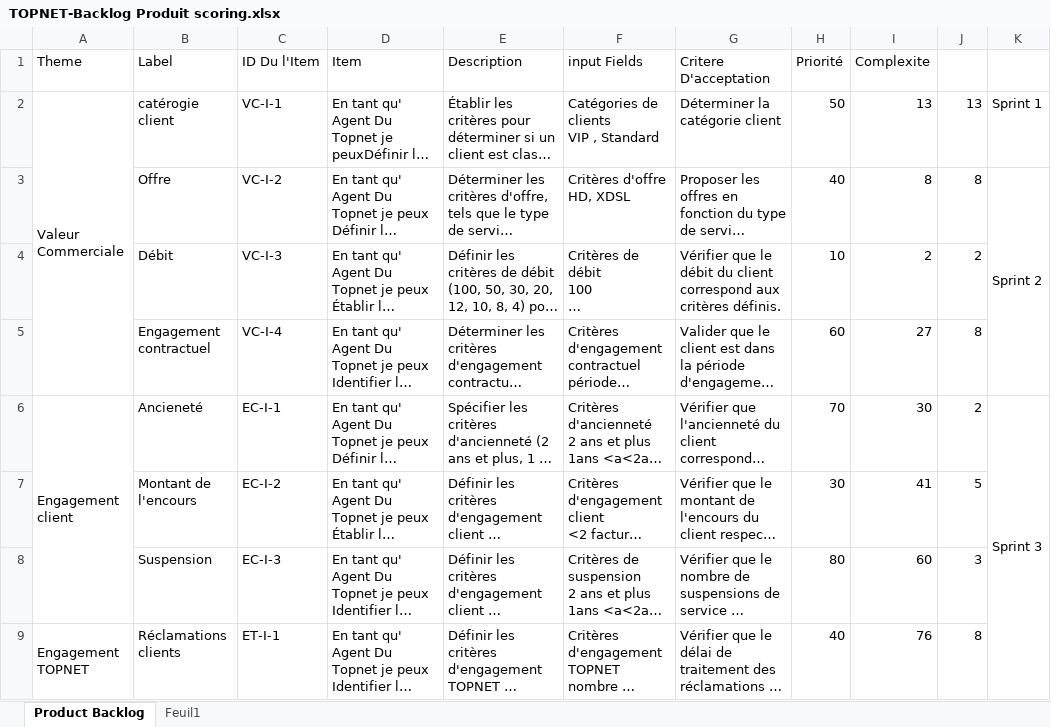
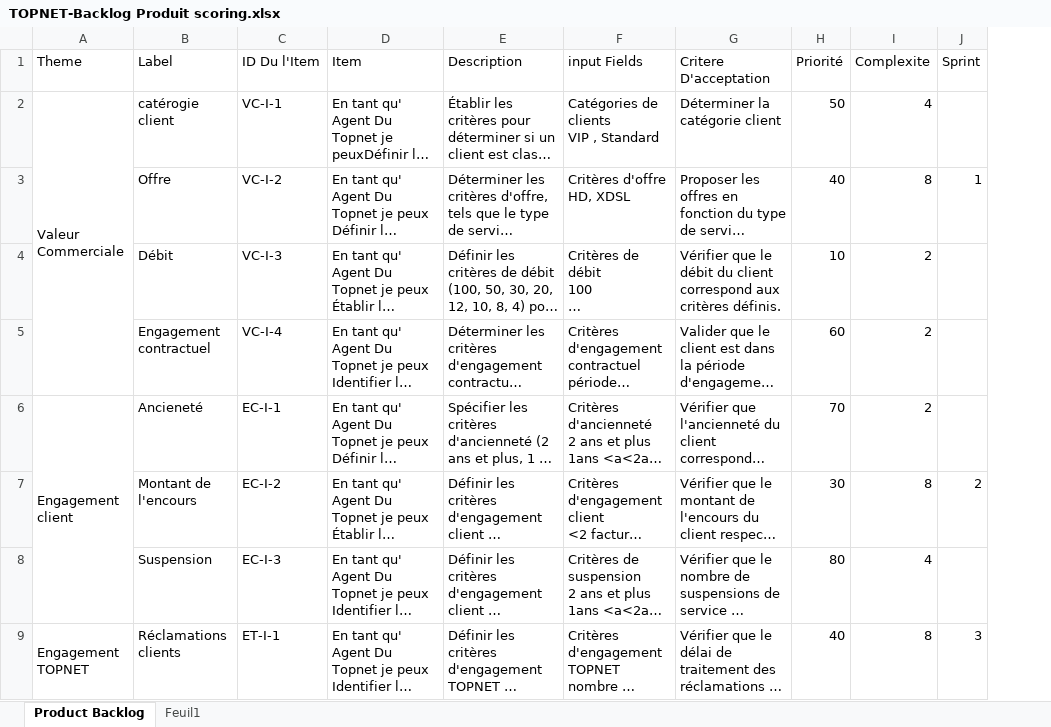
Before and after one commit to MrAhmedElmoez69/Topnet-B2C-Stage-, an Excel workbook: Conception Du Projet/TOPNET-Backlog Produit scoring.xlsx, sheet Product Backlog, drawn as a sheet; only a part is shown; long unchanged cells end in …; values as stored, in another font and other column widths than the file's, no cell formats; the diff covers the shown part only; the diff names each change by its address in the sheet, - before the commit and + after, or states it on an @@ line.

Commit message:
fix backlog / sprint backlog
Co-Authored-By: Nacib Mariem <67750731+Nacib1999@users.noreply.github.com>

```diff
--- a/Conception Du Projet/TOPNET-Backlog Produit scoring.xlsx (sheet Product Backlog)
+++ b/Conception Du Projet/TOPNET-Backlog Produit scoring.xlsx (sheet Product Backlog)
-column K, rows 2-6: Sprint 1 | Sprint 2 |  |  | Sprint 3
-J1: (empty)
+J1: Sprint
-I2 (Complexite): 13
+I2 (Complexite): 4
-J2 (Sprint): 13
+J2 (Sprint): (empty)
-J3 (Sprint): 8
+J3 (Sprint): 1
-J4 (Sprint): 2
+J4 (Sprint): (empty)
-I5 (Complexite): 27
+I5 (Complexite): 2
-J5 (Sprint): 8
+J5 (Sprint): (empty)
-I6 (Complexite): 30
+I6 (Complexite): 2
-J6 (Sprint): 2
+J6 (Sprint): (empty)
-I7 (Complexite): 41
+I7 (Complexite): 8
-J7 (Sprint): 5
+J7 (Sprint): 2
-I8 (Complexite): 60
+I8 (Complexite): 4
-J8 (Sprint): 3
+J8 (Sprint): (empty)
-I9 (Complexite): 76
+I9 (Complexite): 8
-J9 (Sprint): 8
+J9 (Sprint): 3
```
Also changed, not shown: 1 removed row and 26 edited cells elsewhere in this sheet, cell formats, Conception Du Projet/TOPNET-Sprint Backlog scoring.xlsx.
